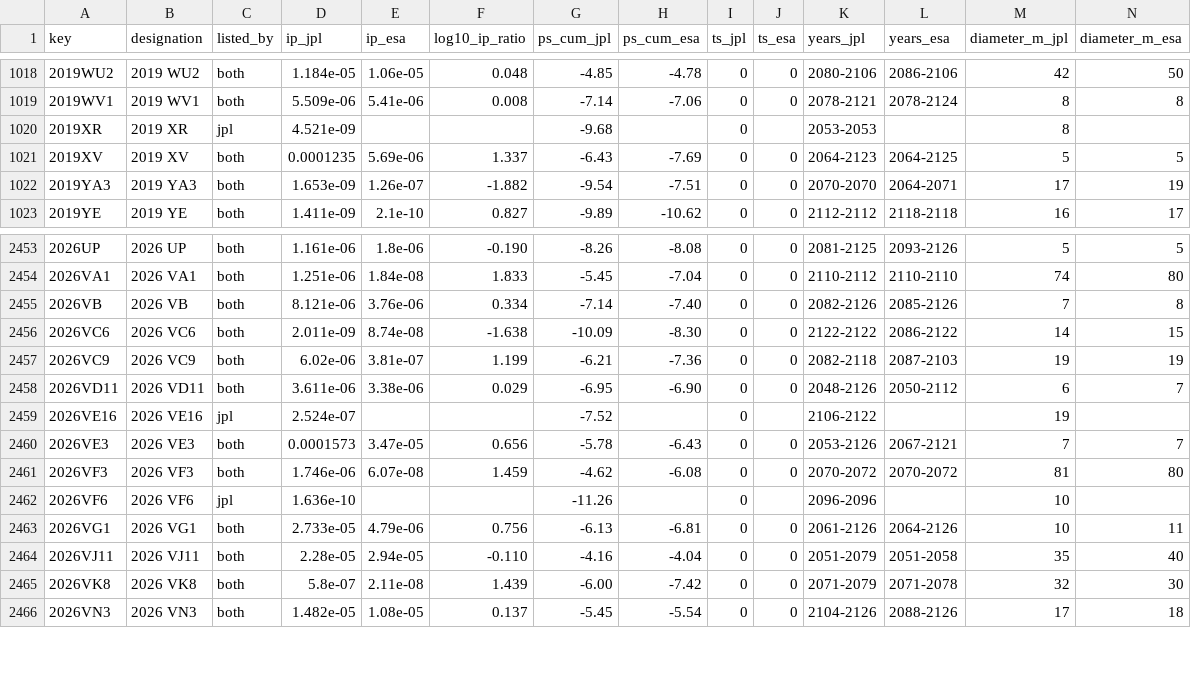
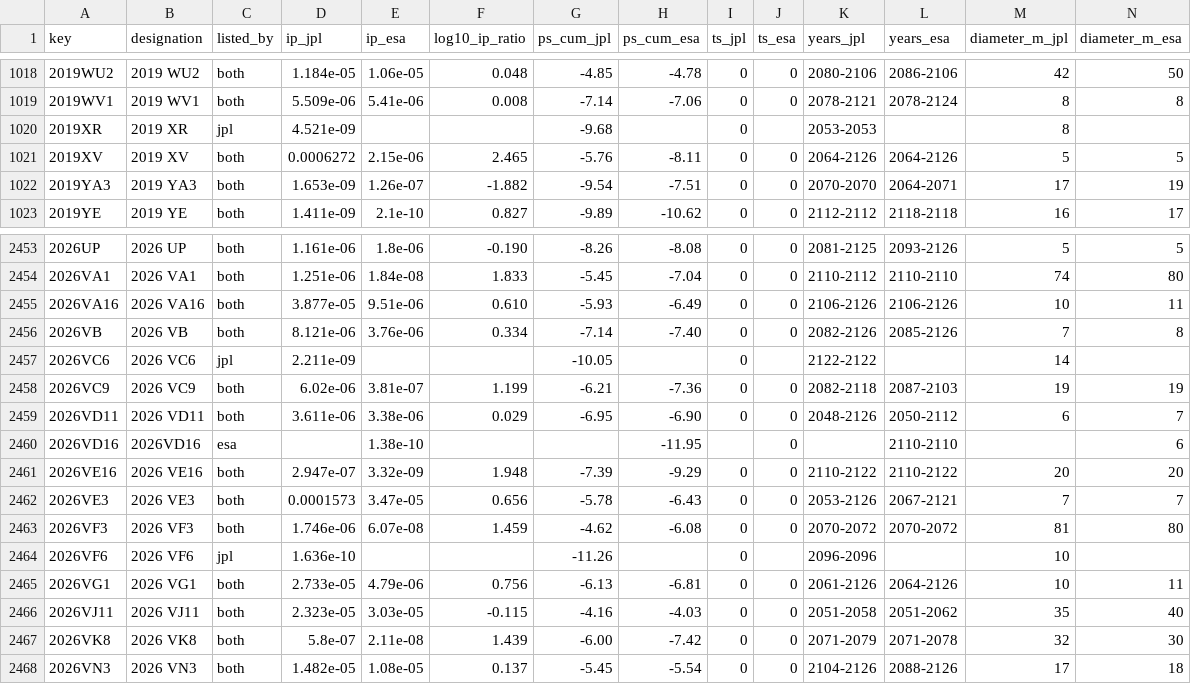
Before and after one commit to Shakhtar-Sankur/torino, a CSV file: data/compare.csv, drawn as a sheet; only a part is shown, gaps mark what is left out; the diff covers the shown part only.

```diff
--- a/data/compare.csv
+++ b/data/compare.csv
@@ -1020,3 +1020,3 @@ key,designation,listed_by,ip_jpl,ip_esa,log10_ip_ratio,ps_cum_jpl,ps_cum_esa,ts_
 2019XR,2019 XR,jpl,4.521e-09,,,-9.68,,0,,2053-2053,,8,
-2019XV,2019 XV,both,0.0001235,5.69e-06,1.337,-6.43,-7.69,0,0,2064-2123,2064-2125,5,5
+2019XV,2019 XV,both,0.0006272,2.15e-06,2.465,-5.76,-8.11,0,0,2064-2126,2064-2126,5,5
 2019YA3,2019 YA3,both,1.653e-09,1.26e-07,-1.882,-9.54,-7.51,0,0,2070-2070,2064-2071,17,19
@@ -2454,7 +2454,9 @@ key,designation,listed_by,ip_jpl,ip_esa,log10_ip_ratio,ps_cum_jpl,ps_cum_esa,ts_
 2026VA1,2026 VA1,both,1.251e-06,1.84e-08,1.833,-5.45,-7.04,0,0,2110-2112,2110-2110,74,80
+2026VA16,2026 VA16,both,3.877e-05,9.51e-06,0.610,-5.93,-6.49,0,0,2106-2126,2106-2126,10,11
 2026VB,2026 VB,both,8.121e-06,3.76e-06,0.334,-7.14,-7.40,0,0,2082-2126,2085-2126,7,8
-2026VC6,2026 VC6,both,2.011e-09,8.74e-08,-1.638,-10.09,-8.30,0,0,2122-2122,2086-2122,14,15
+2026VC6,2026 VC6,jpl,2.211e-09,,,-10.05,,0,,2122-2122,,14,
 2026VC9,2026 VC9,both,6.02e-06,3.81e-07,1.199,-6.21,-7.36,0,0,2082-2118,2087-2103,19,19
 2026VD11,2026 VD11,both,3.611e-06,3.38e-06,0.029,-6.95,-6.90,0,0,2048-2126,2050-2112,6,7
-2026VE16,2026 VE16,jpl,2.524e-07,,,-7.52,,0,,2106-2122,,19,
+2026VD16,2026VD16,esa,,1.38e-10,,,-11.95,,0,,2110-2110,,6
+2026VE16,2026 VE16,both,2.947e-07,3.32e-09,1.948,-7.39,-9.29,0,0,2110-2122,2110-2122,20,20
 2026VE3,2026 VE3,both,0.0001573,3.47e-05,0.656,-5.78,-6.43,0,0,2053-2126,2067-2121,7,7
@@ -2463,3 +2465,3 @@ key,designation,listed_by,ip_jpl,ip_esa,log10_ip_ratio,ps_cum_jpl,ps_cum_esa,ts_
 2026VG1,2026 VG1,both,2.733e-05,4.79e-06,0.756,-6.13,-6.81,0,0,2061-2126,2064-2126,10,11
-2026VJ11,2026 VJ11,both,2.28e-05,2.94e-05,-0.110,-4.16,-4.04,0,0,2051-2079,2051-2058,35,40
+2026VJ11,2026 VJ11,both,2.323e-05,3.03e-05,-0.115,-4.16,-4.03,0,0,2051-2058,2051-2062,35,40
 2026VK8,2026 VK8,both,5.8e-07,2.11e-08,1.439,-6.00,-7.42,0,0,2071-2079,2071-2078,32,30
```
Also changed, not shown: 26 edited cells elsewhere in this file, 2 other files.
